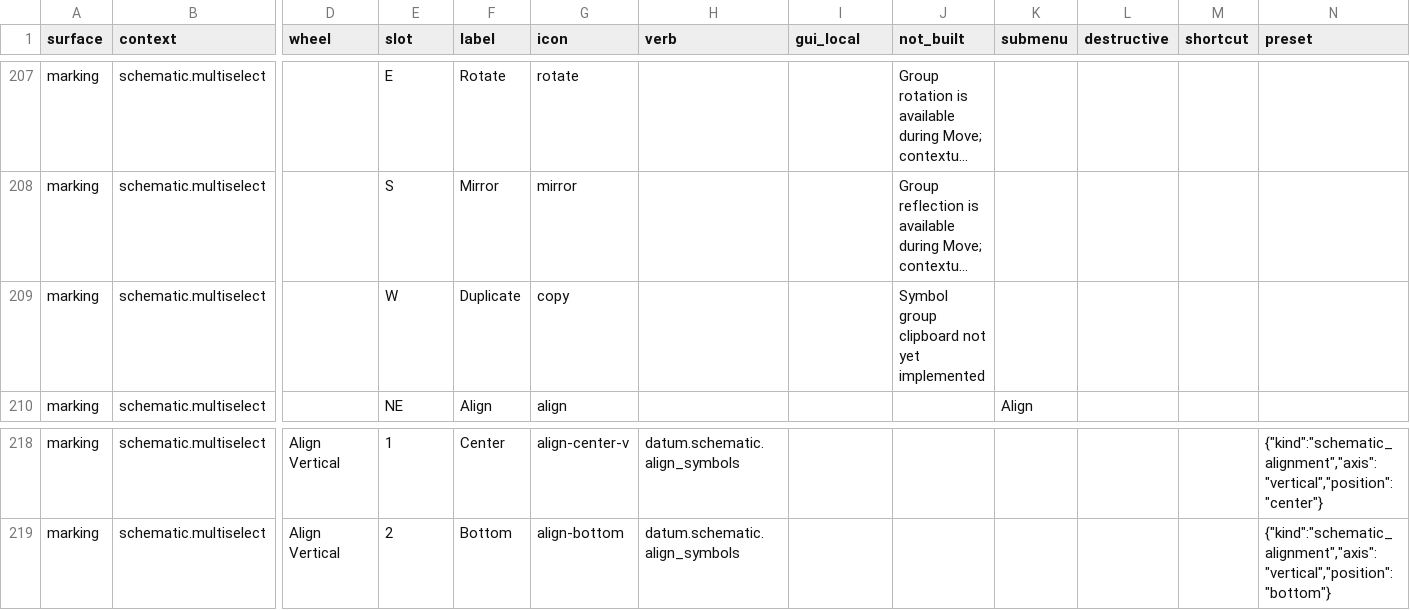
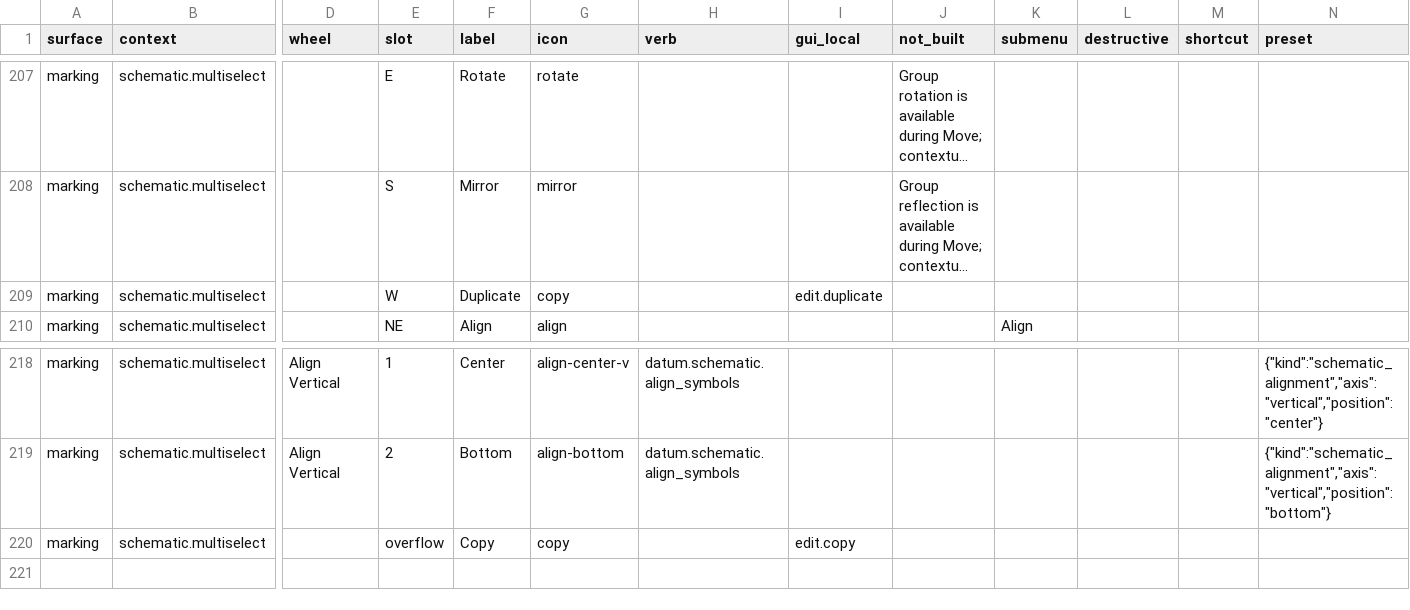
Before and after one commit to blackforestdev/datum-eda, a CSV file: docs/gui/menu_model.csv, drawn as a sheet; only a part is shown, gaps mark what is left out; long unchanged cells end in …; rows hold the shown columns only; the diff names each change by its address in the sheet, - before the commit and + after, or states it on an @@ line.

Commit message:
feat(schematic): copy and duplicate native component blocks
Schematic clipboard commands rejected Symbols, and the group Duplicate command
was unavailable. Extend the existing bundle, placement preview and canonical
design edit to complete supported Symbol/Wire/Junction blocks. Keep captured
library definitions and current lawful Part/gate choices, remap physical pins
and fields, allocate fresh owners and project-wide references, and preserve the
whole captured selection through the local Copy/Duplicate menu.

Use the ordinary current-model component-placement contributor for new owners.
A shared pure birth image also validates immutable receipts; captured historical
revisions never authorize new placement. Unsupported, changed, board-bound or
multi-gate sources refuse wholly. Symbol Cut stays unavailable. Source-health
baseline checking required moving the unchanged pure constructor into its own
module; current admission and the public API remain in their existing owner.

Proof includes three native block tests, ten wire regressions, retained six
receipt and nine component tests, and the corrected 42-verb registry inventory.
The ordinary App run passed 18 stages with five captures, including both group
region gestures, real clipboard commands, presented contextual Duplicate,
cancel, atomic Undo/Redo and Save/restart with six Symbols, three Wires, six CIs
and three distinct positioned fields. Current wording was visually inspected.
The pure constructor statements remained byte-identical after extraction;
matching normal GUI/CLI/daemon binaries compile that owner. Isolated staged
source-health against the baseline, private-writer, formatting, parity and
traceability checks pass. The old menu registry failure remains disclosed.

Advances dat-practical-schematic-capture-jsgv under PM1312–1320 and PM059.
The goal remains in progress for a representative native amplifier across
Root/Child and actionable ERC fault/fix/rerun. No new dependency, public verb,
private writer or protected prototype change; no release or HUMAN claim.

```diff
--- a/docs/gui/menu_model.csv
+++ b/docs/gui/menu_model.csv
-I209 (gui_local): (empty)
+I209 (gui_local): edit.duplicate
-J209 (not_built): Symbol group clipboard not yet implemented
+J209 (not_built): (empty)
+row 220: marking | schematic.multiselect |  | overflow | Copy | copy |  | edit.copy
```
Also changed, not shown: 27 other files.
